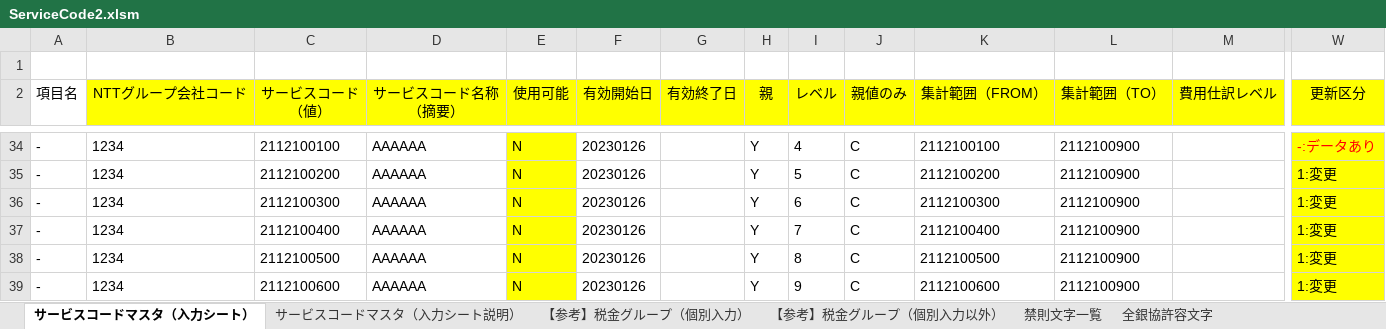
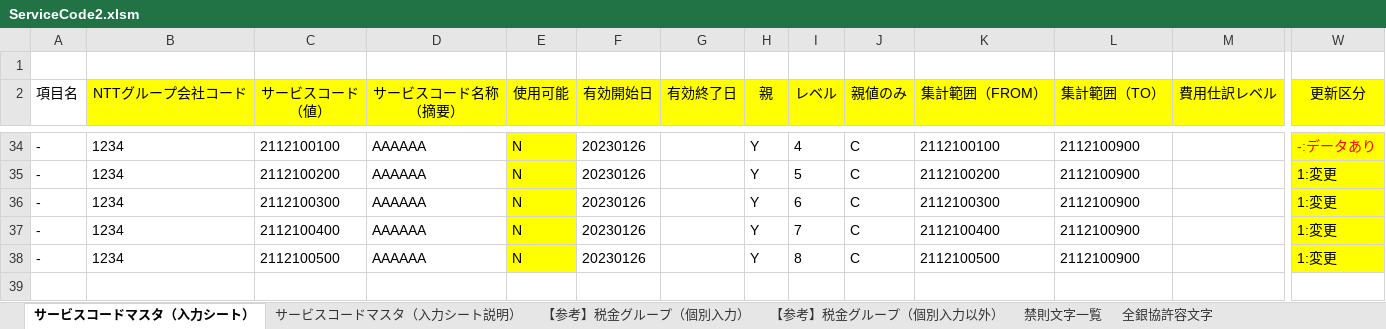
Before and after one commit to zengjin/ai_check_bot, an Excel workbook: ServiceCode2.xlsm, sheet サービスコードマスタ（入力シート）, drawn as a sheet; only a part is shown, gaps mark what is left out; values as stored, in another font and other column widths than the file's, no borders; charts and pictures not drawn; rows hold the shown columns only; the diff names each change by its address in the sheet, - before the commit and + after, or states it on an @@ line.

```diff
--- a/ServiceCode2.xlsm (sheet サービスコードマスタ（入力シート）)
+++ b/ServiceCode2.xlsm (sheet サービスコードマスタ（入力シート）)
-row 39: - | 1234 | 2112100600 | AAAAAA | N | 20230126 |  | Y | 9 | C | 2112100600 | 2112100900 |  | 1:変更
```
Also changed, not shown: 2 other files.
